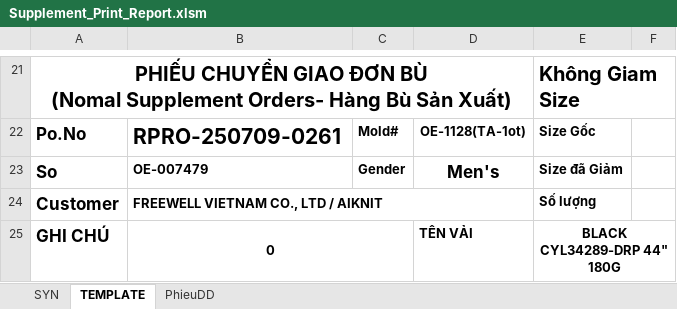
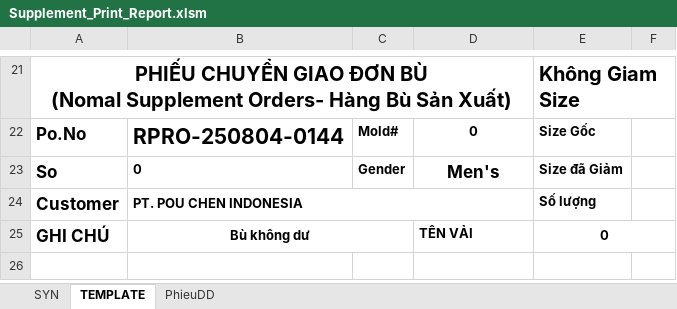
Before and after one commit to Truongchankhong2/vercel-dashboard, an Excel workbook: data/Supplement_Print_Report.xlsm, sheet TEMPLATE, drawn as a sheet; only a part is shown, gaps mark what is left out; values as stored, in another font and other column widths than the file's, no borders; charts and pictures not drawn; the diff covers the shown part only; the diff names each change by its address in the sheet, - before the commit and + after, or states it on an @@ line.

```diff
--- a/data/Supplement_Print_Report.xlsm (sheet TEMPLATE)
+++ b/data/Supplement_Print_Report.xlsm (sheet TEMPLATE)
-B22: RPRO-250709-0261
+B22: RPRO-250804-0144
-D22: OE-1128(TA-1ot)
+D22: 0
-B23: OE-007479
+B23: 0
-B24: FREEWELL VIETNAM CO., LTD / AIKNIT
+B24: PT. POU CHEN INDONESIA
-B25: 0
+B25: Bù không dư
-E25: BLACK CYL34289-DRP 44" 180G
+E25: 0
```
Also changed, not shown: 36 edited cells elsewhere in this sheet, sheet SYN, sheet PhieuDD, 1 other file.
